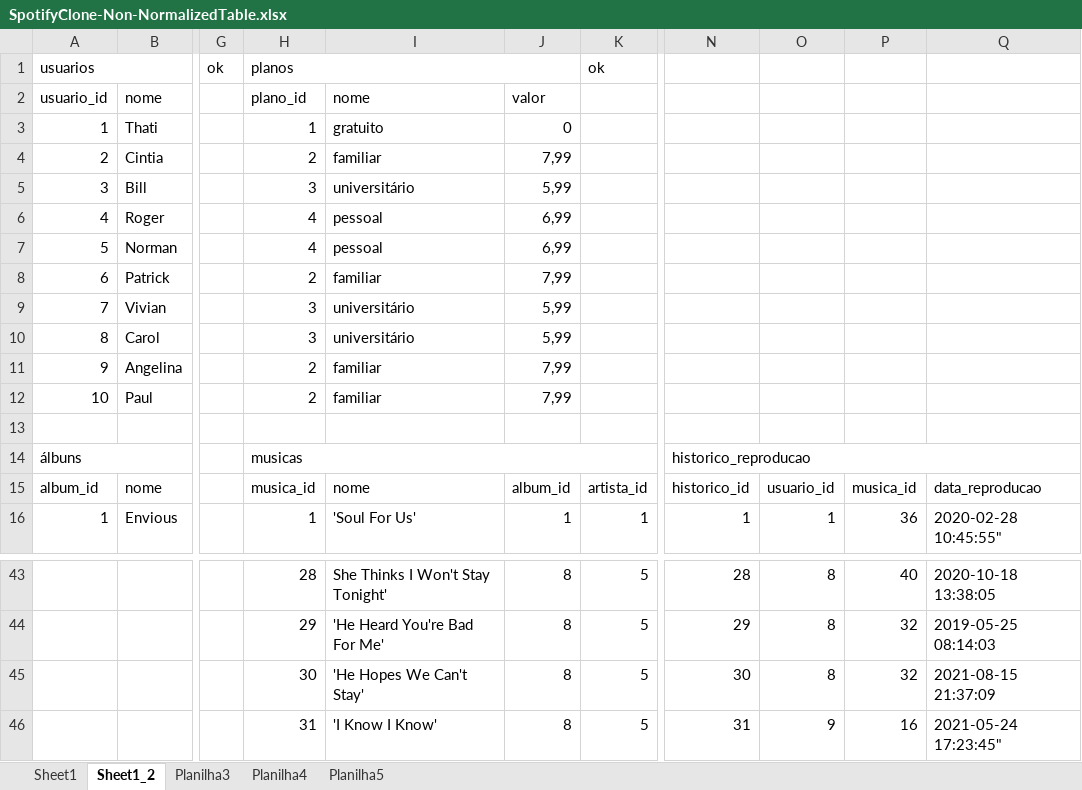
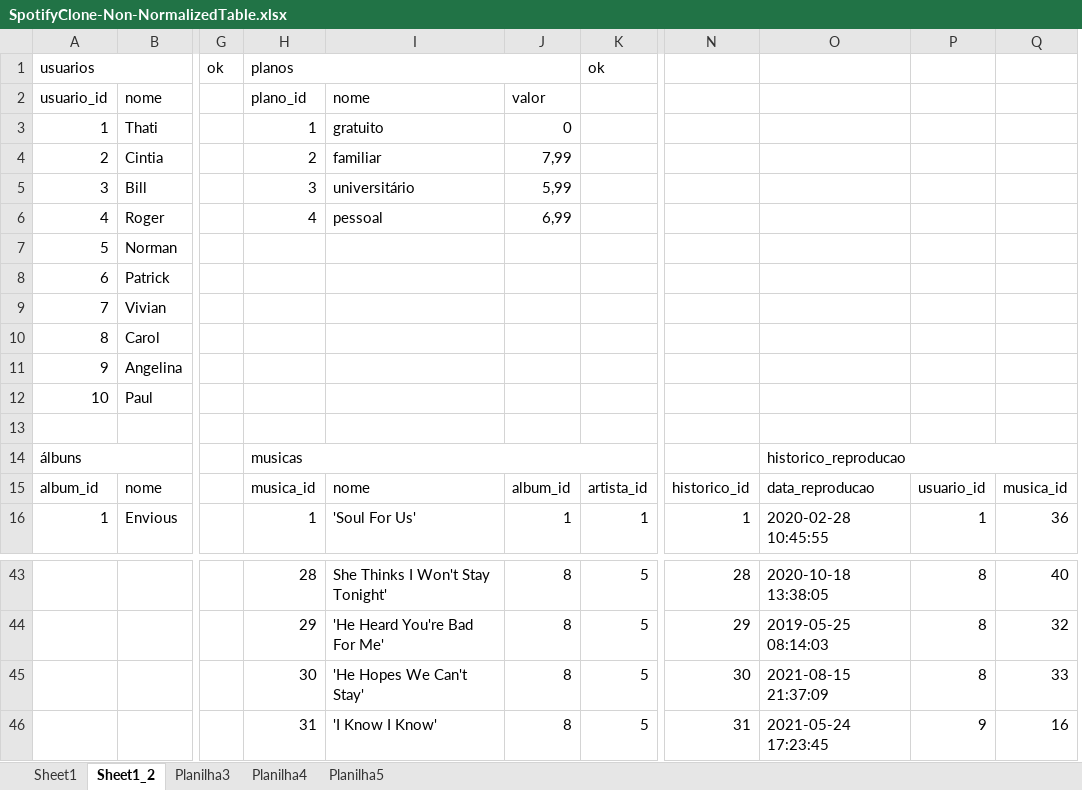
Before and after one commit to FlavioVillar/Project-mysql-one-for-all, an Excel workbook: SpotifyClone-Non-NormalizedTable.xlsx, sheet Sheet1_2, drawn as a sheet; only a part is shown, gaps mark what is left out; values as stored, in another font and other column widths than the file's, no cell formats; removed rows and columns are numbered as before the commit, all else as after; the diff names each change by its address in the sheet, - before the commit and + after, or states it on an @@ line.

```diff
--- a/SpotifyClone-Non-NormalizedTable.xlsx (sheet Sheet1_2)
+++ b/SpotifyClone-Non-NormalizedTable.xlsx (sheet Sheet1_2)
+column O, rows 14-16: historico_reproducao | data_reproducao | 2020-02-28 10:45:55; rows 43-46: 2020-10-18 13:38:05 | 2019-05-25 08:14:03 | 2021-08-15 21:37:09 | 2021-05-24 17:23:45
-column Q, rows 15-16: data_reproducao | 2020-02-28 10:45:55"; rows 43-46: 2020-10-18 13:38:05 | 2019-05-25 08:14:03 | 2021-08-15 21:37:09 | 2021-05-24 17:23:45"
-H7: 4
+H7: (empty)
-I7: pessoal
+I7: (empty)
-J7: 6,99
+J7: (empty)
-H8: 2
+H8: (empty)
-I8: familiar
+I8: (empty)
-J8: 7,99
+J8: (empty)
-H9:H10: 3
+H9:H10: (empty)
-I9:I10: universitário
+I9:I10: (empty)
-J9:J10: 5,99
+J9:J10: (empty)
-H11:H12: 2
+H11:H12: (empty)
-I11:I12: familiar
+I11:I12: (empty)
-J11:J12: 7,99
+J11:J12: (empty)
-N14: historico_reproducao
+N14: (empty)
-N14:Q14 merged
-Q45: 32
+Q45: 33
```
Also changed, not shown: sheet Planilha3, cell formats, 2 other files.
